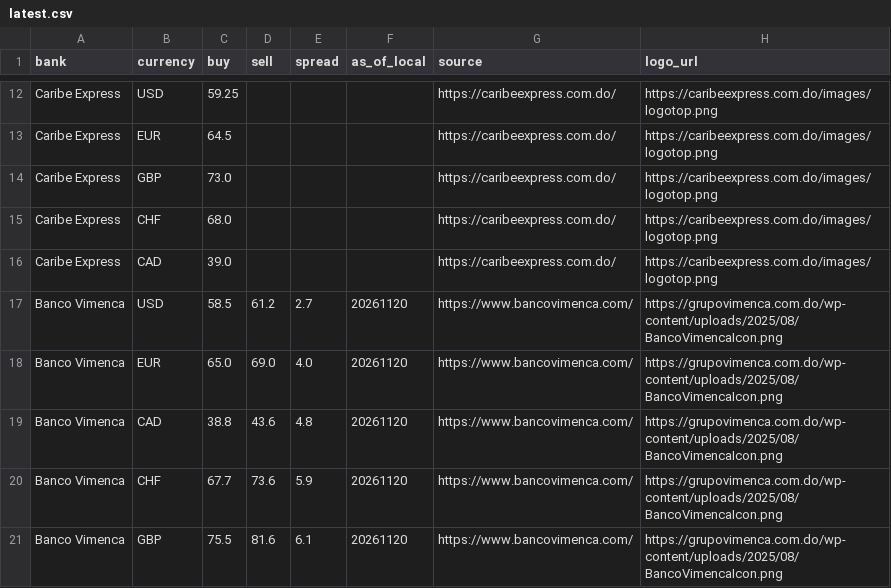
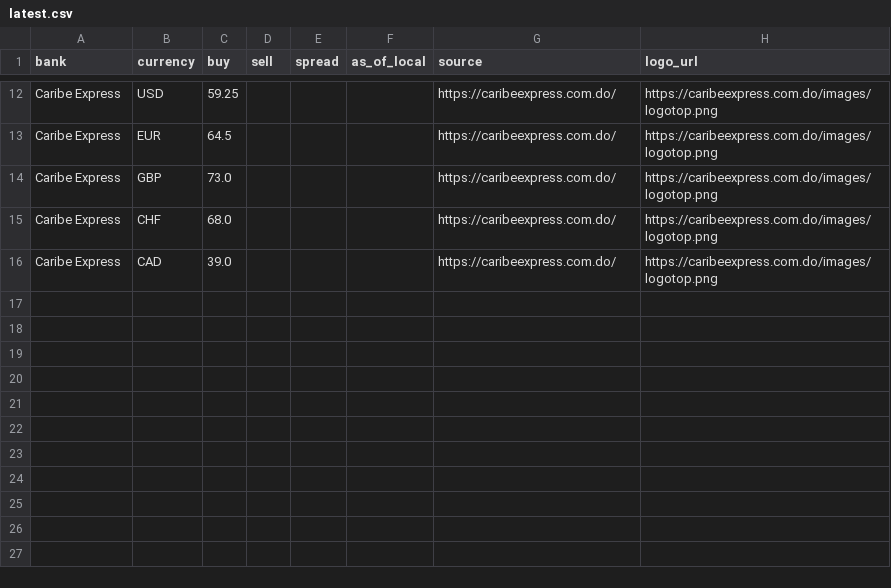
Before and after one commit to Rodyd137/infodolareuro, a CSV file: data/latest.csv, drawn as a sheet; only a part is shown, gaps mark what is left out.

```diff
--- a/data/latest.csv
+++ b/data/latest.csv
@@ -16,6 +16 @@ Caribe Express,CHF,68.0,,,,https://caribeexpress.com.do/,https://caribeexpress.c
 Caribe Express,CAD,39.0,,,,https://caribeexpress.com.do/,https://caribeexpress.com.do/images/logotop.png
-Banco Vimenca,USD,58.5,61.2,2.7,20261120,https://www.bancovimenca.com/,https://grupovimenca.com.do/wp-content/uploads/2025/08/BancoVimencaIcon.png
-Banco Vimenca,EUR,65.0,69.0,4.0,20261120,https://www.bancovimenca.com/,https://grupovimenca.com.do/wp-content/uploads/2025/08/BancoVimencaIcon.png
-Banco Vimenca,CAD,38.8,43.6,4.8,20261120,https://www.bancovimenca.com/,https://grupovimenca.com.do/wp-content/uploads/2025/08/BancoVimencaIcon.png
-Banco Vimenca,CHF,67.7,73.6,5.9,20261120,https://www.bancovimenca.com/,https://grupovimenca.com.do/wp-content/uploads/2025/08/BancoVimencaIcon.png
-Banco Vimenca,GBP,75.5,81.6,6.1,20261120,https://www.bancovimenca.com/,https://grupovimenca.com.do/wp-content/uploads/2025/08/BancoVimencaIcon.png
```
Also changed, not shown: 2 other files.
